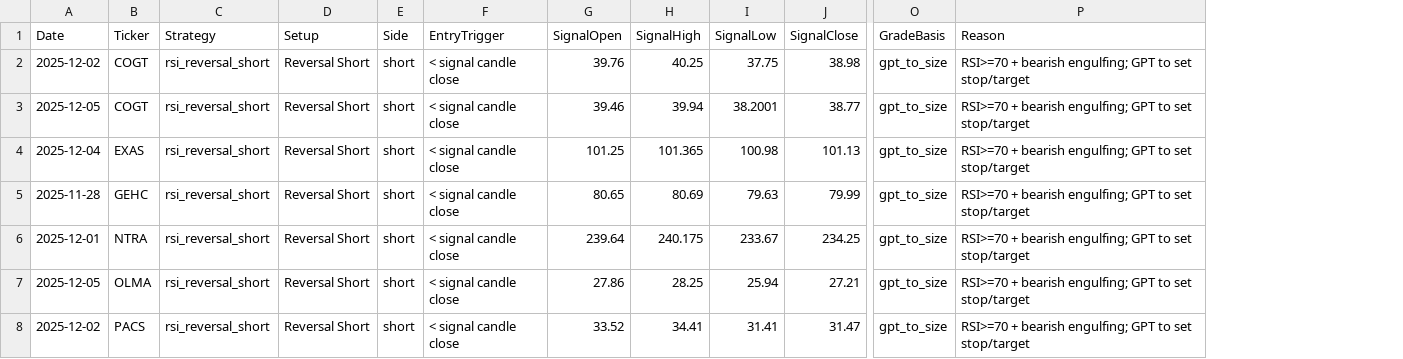
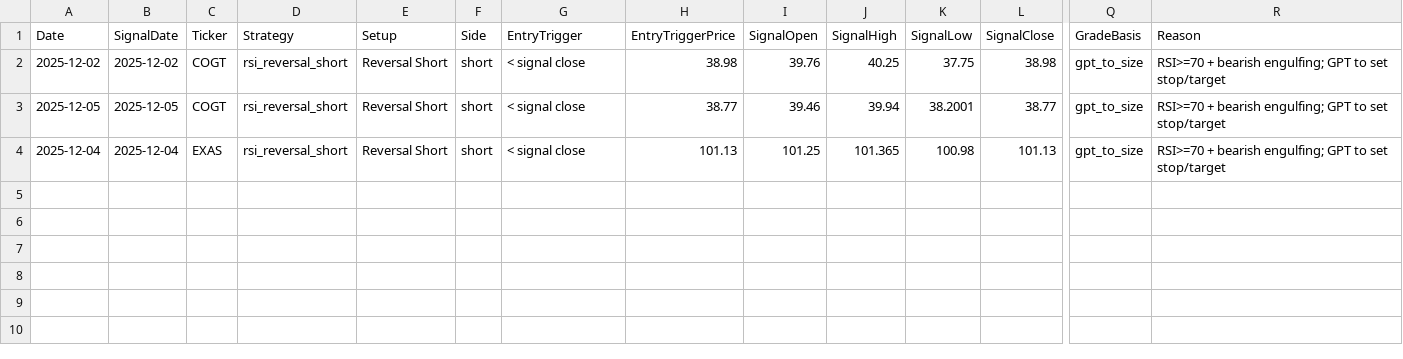
Before and after one commit to mpincus/Swing_Systems, a CSV file: docs/rsi_reversal_short/signals.csv, drawn as a sheet; only a part is shown, gaps mark what is left out; removed rows and columns are numbered as before the commit, all else as after; rows hold the shown columns only; the diff names each change by its address in the sheet, - before the commit and + after, or states it on an @@ line.

```diff
--- a/docs/rsi_reversal_short/signals.csv
+++ b/docs/rsi_reversal_short/signals.csv
+column B (SignalDate), rows 2-4: 2025-12-02 | 2025-12-05 | 2025-12-04
+column H (EntryTriggerPrice), rows 2-4: 38.98 | 38.77 | 101.13
-G2:G4 (EntryTrigger): < signal candle close
+G2:G4 (EntryTrigger): < signal close
-row 5: 2025-11-28 | GEHC | rsi_reversal_short | Reversal Short | short | < signal candle close | 80.65 | 80.69 | 79.63 | 79.99 | gpt_to_size | RSI>=70 + bearish engulfing; GPT to set stop/target
-row 6: 2025-12-01 | NTRA | rsi_reversal_short | Reversal Short | short | < signal candle close | 239.64 | 240.175 | 233.67 | 234.25 | gpt_to_size | RSI>=70 + bearish engulfing; GPT to set stop/target
-row 7: 2025-12-05 | OLMA | rsi_reversal_short | Reversal Short | short | < signal candle close | 27.86 | 28.25 | 25.94 | 27.21 | gpt_to_size | RSI>=70 + bearish engulfing; GPT to set stop/target
-row 8: 2025-12-02 | PACS | rsi_reversal_short | Reversal Short | short | < signal candle close | 33.52 | 34.41 | 31.41 | 31.47 | gpt_to_size | RSI>=70 + bearish engulfing; GPT to set stop/target
```
Also changed, not shown: docs/bear_flag_short/signals.csv, docs/rsi_continuation_long/signals.csv, 13 other files.
